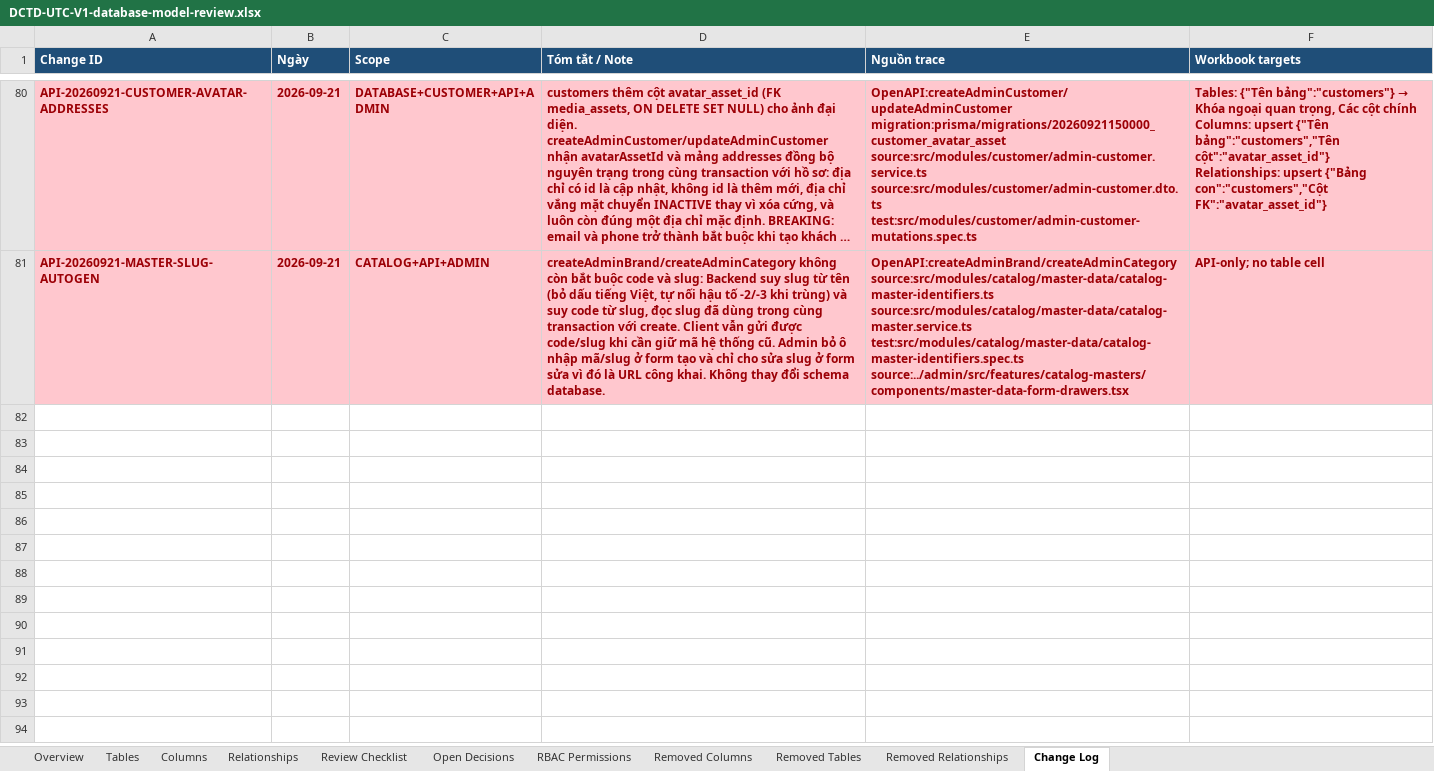
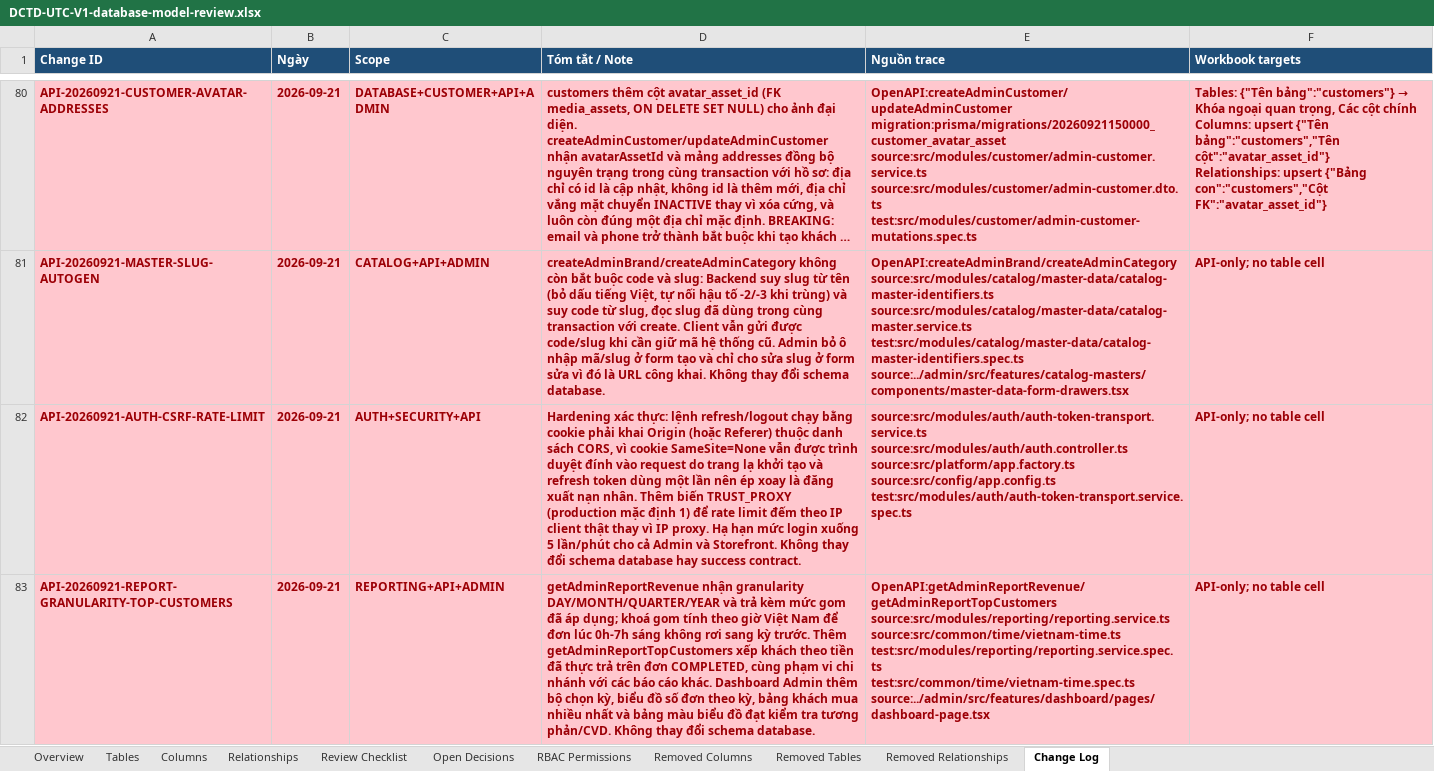
Before and after one commit to longhdwst1full/Sport-api-doc, an Excel workbook: document/DCTD-UTC-V1-database-model-review.xlsx, sheet Change Log, drawn as a sheet; only a part is shown, gaps mark what is left out; long unchanged cells end in …; values as stored, in another font and other column widths than the file's, no borders; ↵ is a line break in a cell; the diff names each change by its address in the sheet, - before the commit and + after, or states it on an @@ line.

Commit message:
feat: enhance security and reporting features
- Add TRUST_PROXY environment variable to configure trusted proxy layers for accurate rate limiting.
- Implement CSRF protection for cookie-based authentication, requiring valid CORS origins.
- Introduce new reporting endpoints for top customers and revenue granularity options (daily, monthly, quarterly, yearly).
- Update reporting logic to aggregate revenue and customer data based on specified granularity.
- Enhance tests to cover new functionality and ensure correct behavior of reporting and authentication services.

```diff
--- a/document/DCTD-UTC-V1-database-model-review.xlsx (sheet Change Log)
+++ b/document/DCTD-UTC-V1-database-model-review.xlsx (sheet Change Log)
+row 82: API-20260921-AUTH-CSRF-RATE-LIMIT | 2026-09-21 | AUTH+SECURITY+API | Hardening xác thực: lệnh refresh/logout chạy bằng cookie phải khai Origin (hoặc Referer) thuộc danh sách CORS, vì cookie SameSite=None vẫn được trình duyệt đính vào request do trang lạ khởi tạo và refresh token dùng một lần nên ép xoay là đăng xuất nạn nhân. Thêm biến TRUST_PROXY (production mặc định 1) để rate limit đếm theo IP client thật thay vì IP proxy. Hạ hạn mức login xuống 5 lần/phút cho cả Admin và Storefront. Không thay đổi schema database hay success contract. | source:src/modules/auth/auth-token-transport.service.ts ↵ source:src/modules/auth/auth.controller.ts ↵ source:src/platform/app.factory.ts ↵ source:src/config/app.config.ts ↵ test:src/modules/auth/auth-token-transport.service.spec.ts | API-only; no table cell
+row 83: API-20260921-REPORT-GRANULARITY-TOP-CUSTOMERS | 2026-09-21 | REPORTING+API+ADMIN | getAdminReportRevenue nhận granularity DAY/MONTH/QUARTER/YEAR và trả kèm mức gom đã áp dụng; khoá gom tính theo giờ Việt Nam để đơn lúc 0h-7h sáng không rơi sang kỳ trước. Thêm getAdminReportTopCustomers xếp khách theo tiền đã thực trả trên đơn COMPLETED, cùng phạm vi chi nhánh với các báo cáo khác. Dashboard Admin thêm bộ chọn kỳ, biểu đồ số đơn theo kỳ, bảng khách mua nhiều nhất và bảng màu biểu đồ đạt kiểm tra tương phản/CVD. Không thay đổi schema database. | OpenAPI:getAdminReportRevenue/getAdminReportTopCustomers ↵ source:src/modules/reporting/reporting.service.ts ↵ source:src/common/time/vietnam-time.ts ↵ test:src/modules/reporting/reporting.service.spec.ts ↵ test:src/common/time/vietnam-time.spec.ts ↵ source:../admin/src/features/dashboard/pages/dashboard-page.tsx | API-only; no table cell
```
Also changed, not shown: 13 other files.
